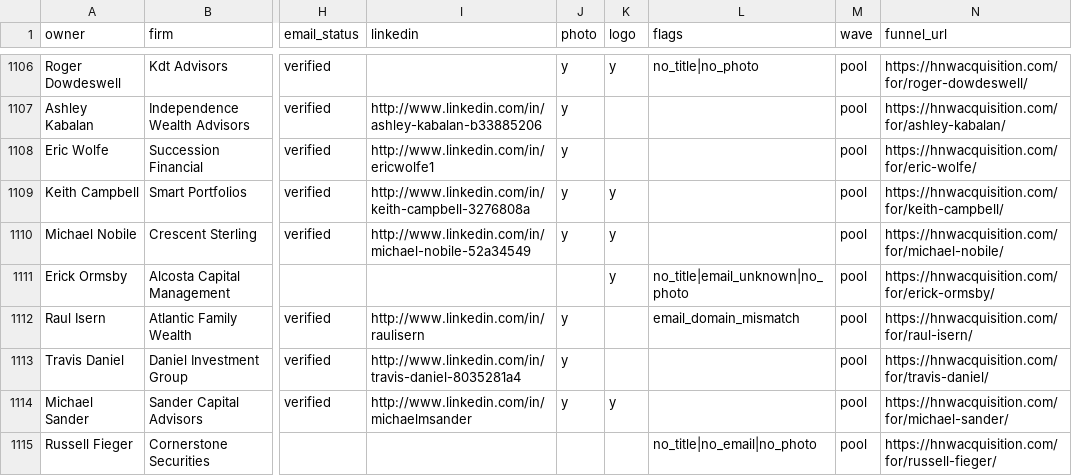
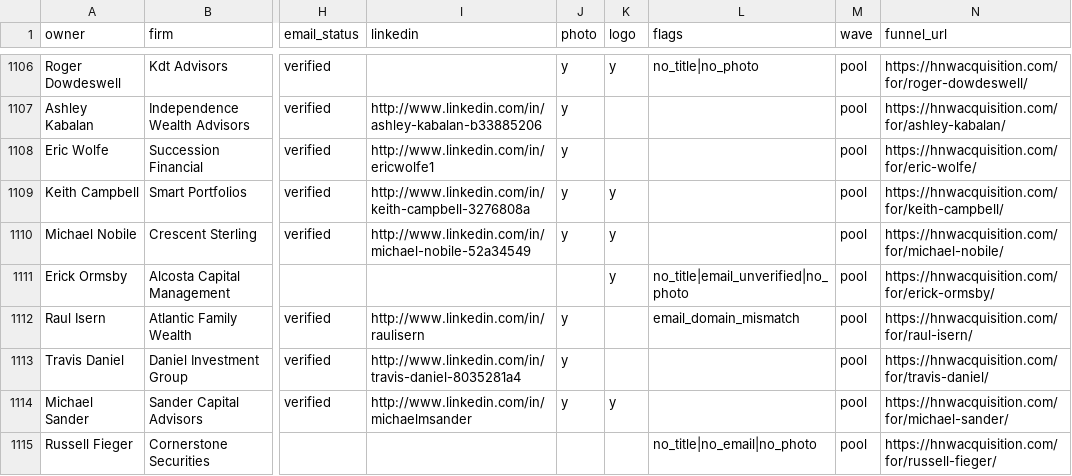
Before and after one commit to clawd1993-hue/copywriter-saas, a CSV file: ffc-email-assets/rcp-site/hq/pool.csv, drawn as a sheet; only a part is shown, gaps mark what is left out; the diff covers the shown part only; the diff names each change by its address in the sheet, - before the commit and + after, or states it on an @@ line.

Commit message:
HQ pool: email_unknown → email_unverified

```diff
--- a/ffc-email-assets/rcp-site/hq/pool.csv
+++ b/ffc-email-assets/rcp-site/hq/pool.csv
-L1111 (flags): no_title|email_unknown|no_photo
+L1111 (flags): no_title|email_unverified|no_photo
```
Also changed, not shown: 57 edited cells elsewhere in this file, 1 other file.
